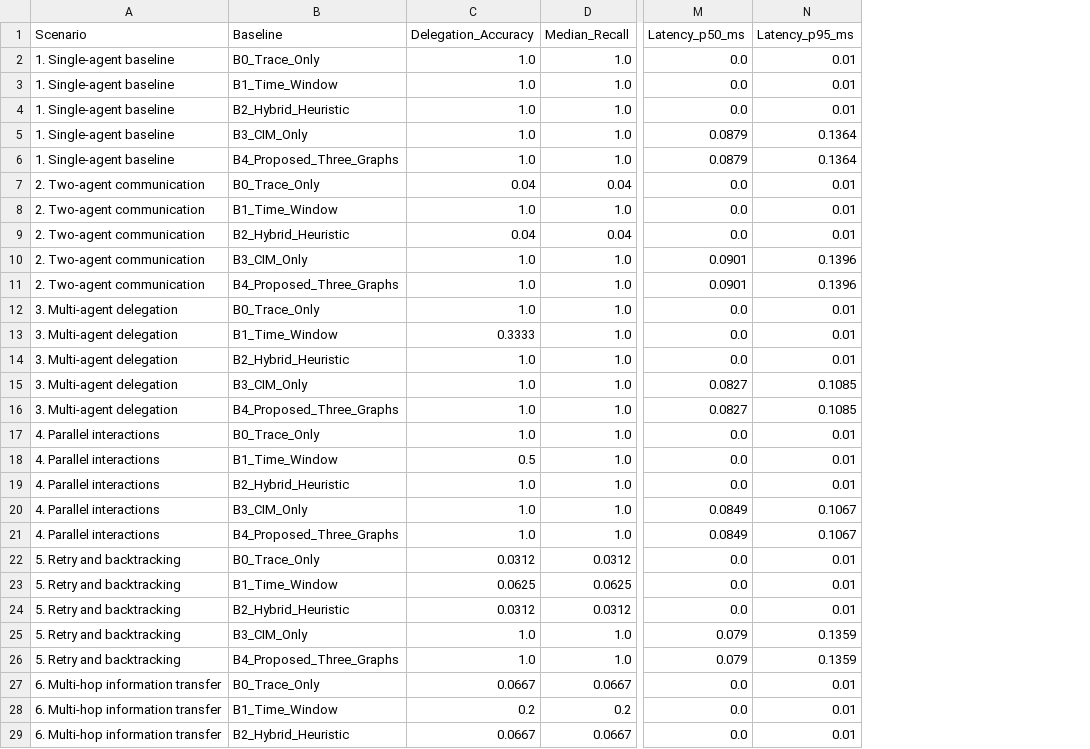
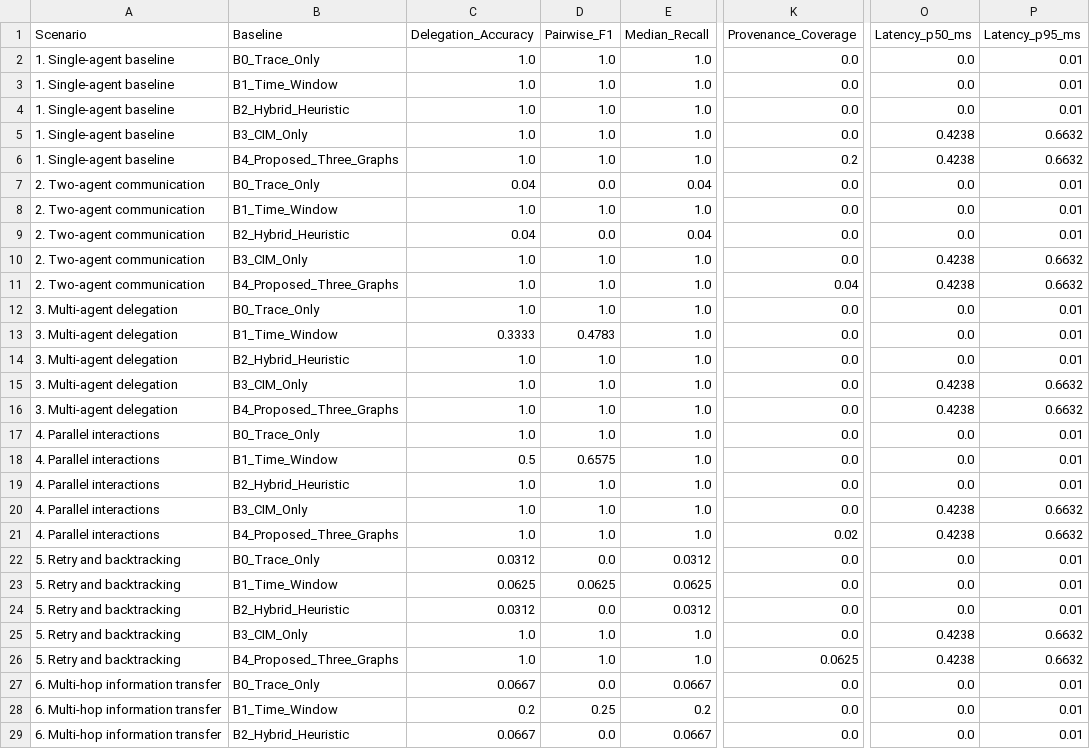
Before and after one commit to Sai67Praneeth-1/RM_FINALE, a CSV file: data/generated/evaluation_summary.csv, drawn as a sheet; only a part is shown, gaps mark what is left out; addresses are those after the commit; the diff covers the shown part only; the diff names each change by its address in the sheet, - before the commit and + after, or states it on an @@ line.

```diff
--- a/data/generated/evaluation_summary.csv
+++ b/data/generated/evaluation_summary.csv
+column D (Pairwise_F1), rows 2-29: 1.0 | 1.0 | 1.0 | 1.0 | 1.0 | 0.0 | 1.0 | 0.0 | 1.0 | 1.0 | 1.0 | 0.4783 | 1.0 | 1.0 | 1.0 | 1.0 | 0.6575 | 1.0 | 1.0 | 1.0 | 0.0 | 0.0625 | 0.0 | 1.0 | 1.0 | 0.0 | 0.25 | 0.0
+column K (Provenance_Coverage), rows 2-29: 0.0 | 0.0 | 0.0 | 0.0 | 0.2 | 0.0 | 0.0 | 0.0 | 0.0 | 0.04 | 0.0 | 0.0 | 0.0 | 0.0 | 0.0 | 0.0 | 0.0 | 0.0 | 0.0 | 0.02 | 0.0 | 0.0 | 0.0 | 0.0 | 0.0625 | 0.0 | 0.0 | 0.0
-O5:O6 (Latency_p50_ms): 0.0879
+O5:O6 (Latency_p50_ms): 0.4238
-P5:P6 (Latency_p95_ms): 0.1364
+P5:P6 (Latency_p95_ms): 0.6632
-O10:O11 (Latency_p50_ms): 0.0901
+O10:O11 (Latency_p50_ms): 0.4238
-P10:P11 (Latency_p95_ms): 0.1396
+P10:P11 (Latency_p95_ms): 0.6632
-O15:O16 (Latency_p50_ms): 0.0827
+O15:O16 (Latency_p50_ms): 0.4238
-P15:P16 (Latency_p95_ms): 0.1085
+P15:P16 (Latency_p95_ms): 0.6632
-O20:O21 (Latency_p50_ms): 0.0849
+O20:O21 (Latency_p50_ms): 0.4238
-P20:P21 (Latency_p95_ms): 0.1067
+P20:P21 (Latency_p95_ms): 0.6632
-O25:O26 (Latency_p50_ms): 0.079
+O25:O26 (Latency_p50_ms): 0.4238
-P25:P26 (Latency_p95_ms): 0.1359
+P25:P26 (Latency_p95_ms): 0.6632
```
Also changed, not shown: 12 edited cells elsewhere in this file, 15 other files.
